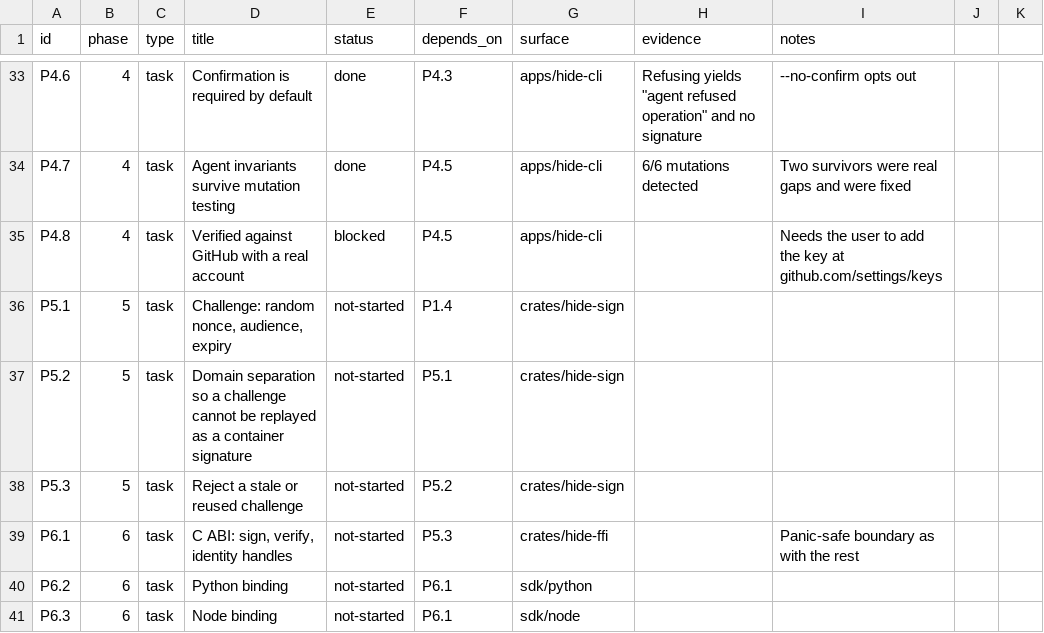
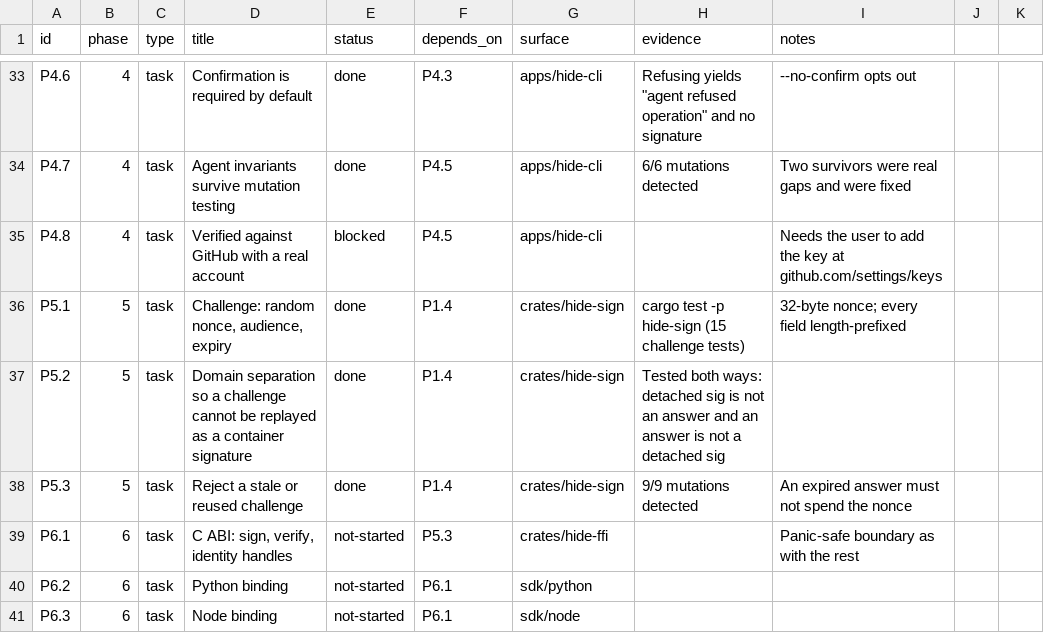
Before and after one commit to hide-protocol/hide, a CSV file: docs/tracker.csv, drawn as a sheet; only a part is shown, gaps mark what is left out.

Commit message:
feat(sign): prove possession to a live verifier with a challenge
A detached signature proves possession at some point, to nobody in
particular. Captured, it authenticates an attacker anywhere the same key
is accepted. A challenge supplies the three missing facts: a random
nonce so the answer cannot predate the question, an audience so an
answer given to one service is worthless at another, and an expiry so an
old answer dies. Every field is length-prefixed, so no two challenges
can produce the same signed bytes by shifting a boundary.

Only the verifier can detect a replay, because a replayed answer is a
genuine signature and nothing about it is invalid on its own. SpentNonces
is therefore the load-bearing part; it is kept by the verifier because a
prover has no reason to co-operate, and it forgets entries once expiry
alone would refuse them.

Expiry is checked before the nonce is spent. The other order would let a
hostile party burn nonces belonging to challenges that are still live,
and a mutation reordering exactly this is in the suite.

Domain separation is tested both ways: a detached signature must not
authenticate a login, and answering a challenge must not hand out
something that verifies over a file.

15 tests, 9/9 mutations detected on the first run.

```diff
--- a/docs/tracker.csv
+++ b/docs/tracker.csv
@@ -35,5 +35,5 @@ P4.7,4,task,Agent invariants survive mutation testing,done,P4.5,apps/hide-cli,6/
 P4.8,4,task,Verified against GitHub with a real account,blocked,P4.5,apps/hide-cli,,Needs the user to add the key at github.com/settings/keys
-P5.1,5,task,"Challenge: random nonce, audience, expiry",not-started,P1.4,crates/hide-sign,,
-P5.2,5,task,Domain separation so a challenge cannot be replayed as a container signature,not-started,P5.1,crates/hide-sign,,
-P5.3,5,task,Reject a stale or reused challenge,not-started,P5.2,crates/hide-sign,,
+P5.1,5,task,"Challenge: random nonce, audience, expiry",done,P1.4,crates/hide-sign,cargo test -p hide-sign (15 challenge tests),32-byte nonce; every field length-prefixed
+P5.2,5,task,Domain separation so a challenge cannot be replayed as a container signature,done,P1.4,crates/hide-sign,Tested both ways: detached sig is not an answer and an answer is not a detached sig,
+P5.3,5,task,Reject a stale or reused challenge,done,P1.4,crates/hide-sign,9/9 mutations detected,An expired answer must not spend the nonce
 P6.1,6,task,"C ABI: sign, verify, identity handles",not-started,P5.3,crates/hide-ffi,,Panic-safe boundary as with the rest
```
Also changed, not shown: 4 other files.
